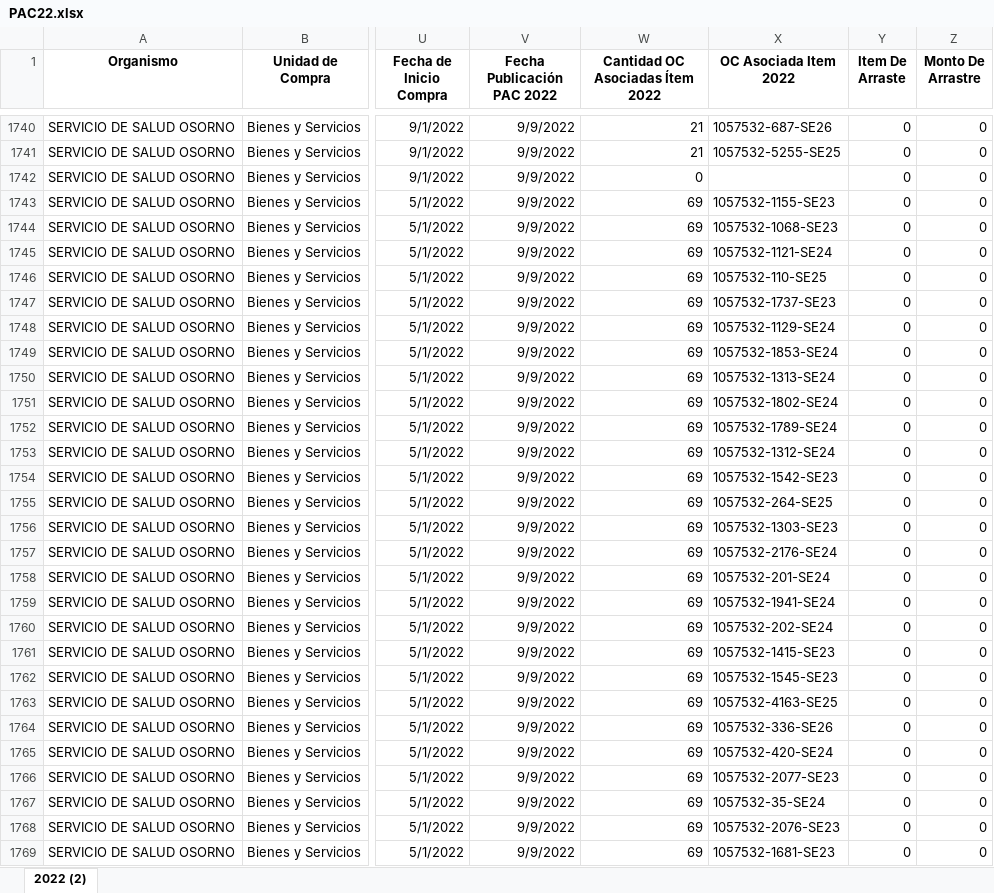
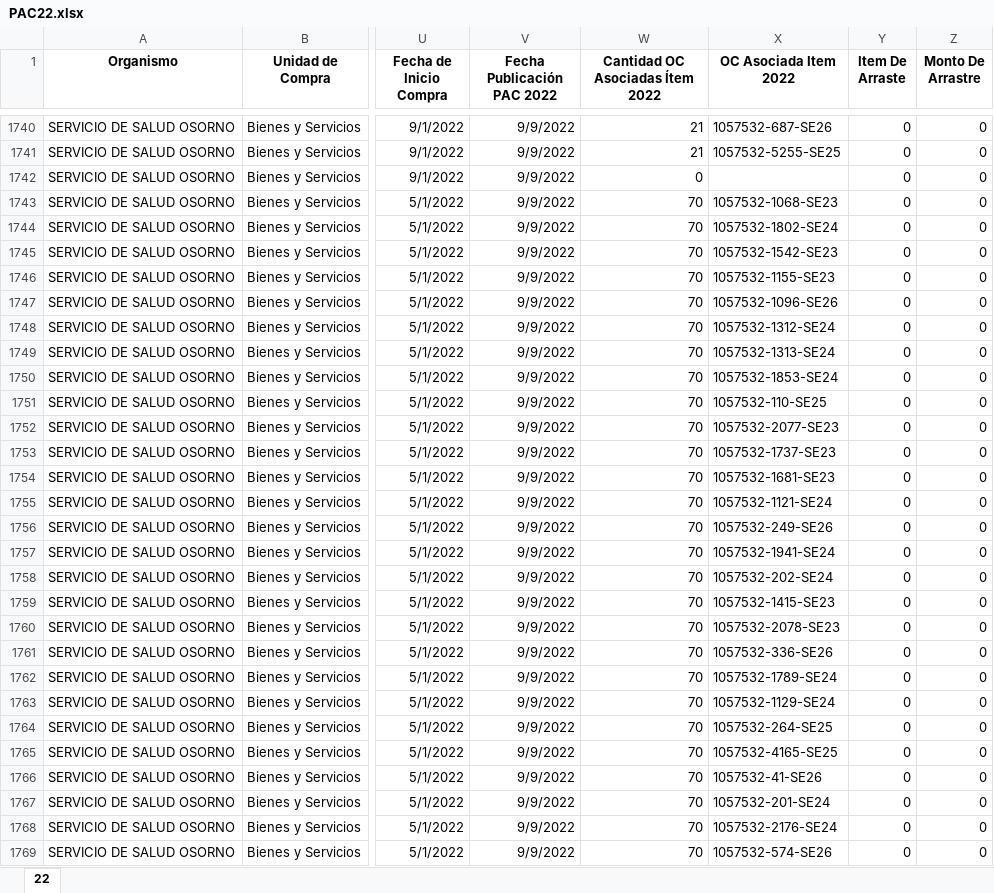
Before and after one commit to ngasencio/BD_SISTEMA, an Excel workbook: api/data/data_pac/PAC22.xlsx, sheet 22, drawn as a sheet; only a part is shown, gaps mark what is left out; values as stored, in another font and other column widths than the file's, no borders; the diff covers the shown part only; the diff names each change by its address in the sheet, - before the commit and + after, or states it on an @@ line.

```diff
--- a/api/data/data_pac/PAC22.xlsx (sheet 22)
+++ b/api/data/data_pac/PAC22.xlsx (sheet 22)
-sheet tab: 2022 (2)
+sheet tab: 22
-W1743:W1769 (Cantidad OC Asociadas Ítem 2022): 69
+W1743:W1769 (Cantidad OC Asociadas Ítem 2022): 70
-X1743 (OC Asociada Item 2022): 1057532-1155-SE23
+X1743 (OC Asociada Item 2022): 1057532-1068-SE23
-X1744 (OC Asociada Item 2022): 1057532-1068-SE23
+X1744 (OC Asociada Item 2022): 1057532-1802-SE24
-X1745 (OC Asociada Item 2022): 1057532-1121-SE24
+X1745 (OC Asociada Item 2022): 1057532-1542-SE23
-X1746 (OC Asociada Item 2022): 1057532-110-SE25
+X1746 (OC Asociada Item 2022): 1057532-1155-SE23
-X1747 (OC Asociada Item 2022): 1057532-1737-SE23
+X1747 (OC Asociada Item 2022): 1057532-1096-SE26
-X1748 (OC Asociada Item 2022): 1057532-1129-SE24
+X1748 (OC Asociada Item 2022): 1057532-1312-SE24
-X1749 (OC Asociada Item 2022): 1057532-1853-SE24
+X1749 (OC Asociada Item 2022): 1057532-1313-SE24
-X1750 (OC Asociada Item 2022): 1057532-1313-SE24
+X1750 (OC Asociada Item 2022): 1057532-1853-SE24
-X1751 (OC Asociada Item 2022): 1057532-1802-SE24
+X1751 (OC Asociada Item 2022): 1057532-110-SE25
-X1752 (OC Asociada Item 2022): 1057532-1789-SE24
+X1752 (OC Asociada Item 2022): 1057532-2077-SE23
-X1753 (OC Asociada Item 2022): 1057532-1312-SE24
+X1753 (OC Asociada Item 2022): 1057532-1737-SE23
-X1754 (OC Asociada Item 2022): 1057532-1542-SE23
+X1754 (OC Asociada Item 2022): 1057532-1681-SE23
-X1755 (OC Asociada Item 2022): 1057532-264-SE25
+X1755 (OC Asociada Item 2022): 1057532-1121-SE24
-X1756 (OC Asociada Item 2022): 1057532-1303-SE23
+X1756 (OC Asociada Item 2022): 1057532-249-SE26
-X1757 (OC Asociada Item 2022): 1057532-2176-SE24
+X1757 (OC Asociada Item 2022): 1057532-1941-SE24
-X1758 (OC Asociada Item 2022): 1057532-201-SE24
+X1758 (OC Asociada Item 2022): 1057532-202-SE24
-X1759 (OC Asociada Item 2022): 1057532-1941-SE24
+X1759 (OC Asociada Item 2022): 1057532-1415-SE23
-X1760 (OC Asociada Item 2022): 1057532-202-SE24
+X1760 (OC Asociada Item 2022): 1057532-2078-SE23
-X1761 (OC Asociada Item 2022): 1057532-1415-SE23
+X1761 (OC Asociada Item 2022): 1057532-336-SE26
-X1762 (OC Asociada Item 2022): 1057532-1545-SE23
+X1762 (OC Asociada Item 2022): 1057532-1789-SE24
-X1763 (OC Asociada Item 2022): 1057532-4163-SE25
+X1763 (OC Asociada Item 2022): 1057532-1129-SE24
-X1764 (OC Asociada Item 2022): 1057532-336-SE26
+X1764 (OC Asociada Item 2022): 1057532-264-SE25
-X1765 (OC Asociada Item 2022): 1057532-420-SE24
+X1765 (OC Asociada Item 2022): 1057532-4165-SE25
-X1766 (OC Asociada Item 2022): 1057532-2077-SE23
+X1766 (OC Asociada Item 2022): 1057532-41-SE26
-X1767 (OC Asociada Item 2022): 1057532-35-SE24
+X1767 (OC Asociada Item 2022): 1057532-201-SE24
-X1768 (OC Asociada Item 2022): 1057532-2076-SE23
+X1768 (OC Asociada Item 2022): 1057532-2176-SE24
-X1769 (OC Asociada Item 2022): 1057532-1681-SE23
+X1769 (OC Asociada Item 2022): 1057532-574-SE26
```
Also changed, not shown: 1 added row, 2 removed rows, 3 moved rows and 103 edited cells elsewhere in this sheet, api/data/data_pac/PAC23.xlsx, api/data/data_pac/PAC24.xlsx, 47 other files.
